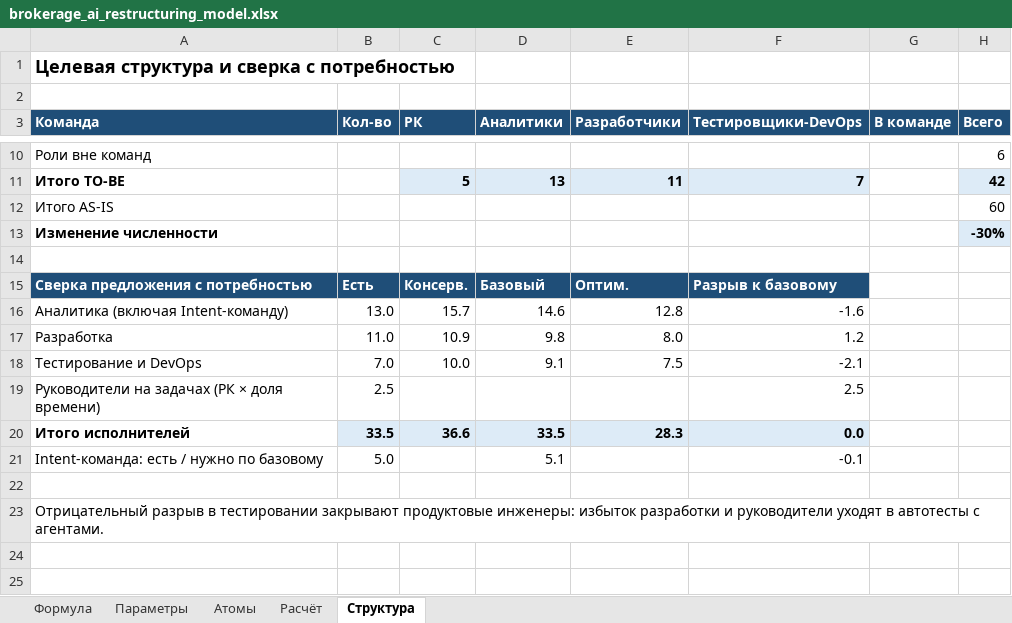
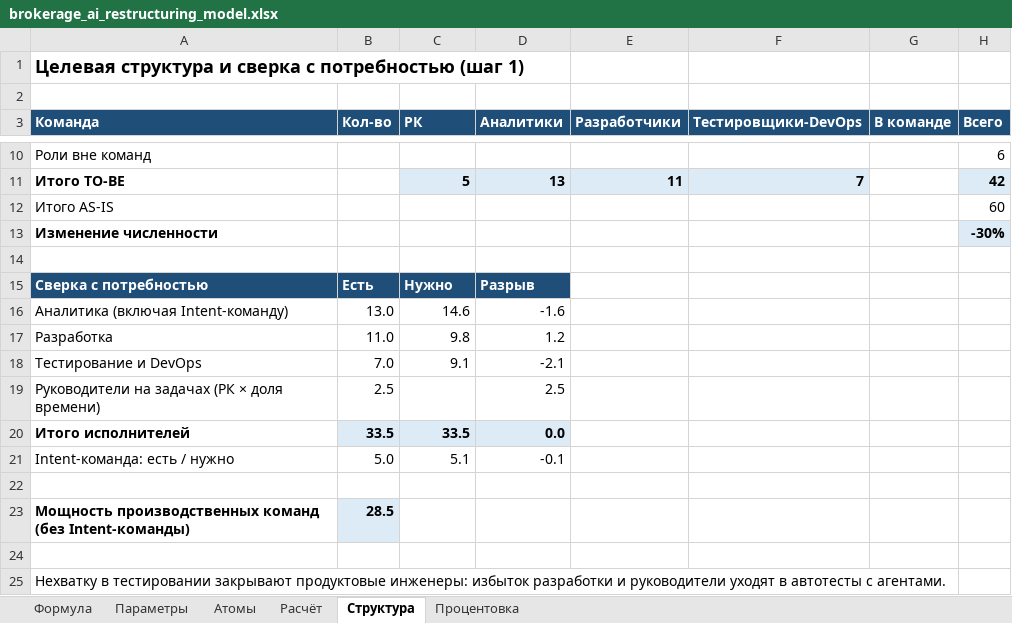
Before and after one commit to kkokurin799/Work, an Excel workbook: model/brokerage_ai_restructuring_model.xlsx, sheet Структура, drawn as a sheet; only a part is shown, gaps mark what is left out; values as stored, in another font and other column widths than the file's, no borders; removed rows and columns are numbered as before the commit, all else as after; the diff names each change by its address in the sheet, - before the commit and + after, or states it on an @@ line.

```diff
--- a/model/brokerage_ai_restructuring_model.xlsx (sheet Структура)
+++ b/model/brokerage_ai_restructuring_model.xlsx (sheet Структура)
+sheet tab: Процентовка
-A1 (Команда): Целевая структура и сверка с потребностью
+A1 (Команда): Целевая структура и сверка с потребностью (шаг 1)
-row 15: Сверка предложения с потребностью | Есть | Консерв. | Базовый | Оптим. | Разрыв к базовому
+row 15: Сверка с потребностью | Есть | Нужно | Разрыв
-C16 (РК): 15.7
+C16 (РК): 14.6
-D16 (Аналитики): 14.6
+D16 (Аналитики): -1.6
-E16 (Разработчики): 12.8
+E16 (Разработчики): (empty)
-F16 (Тестировщики-DevOps): -1.6
+F16 (Тестировщики-DevOps): (empty)
-C17 (РК): 10.9
+C17 (РК): 9.8
-D17 (Аналитики): 9.8
+D17 (Аналитики): 1.2
-E17 (Разработчики): 8.0
+E17 (Разработчики): (empty)
-F17 (Тестировщики-DevOps): 1.2
+F17 (Тестировщики-DevOps): (empty)
-C18 (РК): 10.0
+C18 (РК): 9.1
-D18 (Аналитики): 9.1
+D18 (Аналитики): -2.1
-E18 (Разработчики): 7.5
+E18 (Разработчики): (empty)
-F18 (Тестировщики-DevOps): -2.1
+F18 (Тестировщики-DevOps): (empty)
-D19 (Аналитики): (empty)
+D19 (Аналитики): 2.5
-F19 (Тестировщики-DevOps): 2.5
+F19 (Тестировщики-DevOps): (empty)
-C20 (РК): 36.6
+C20 (РК): 33.5
-D20 (Аналитики): 33.5
+D20 (Аналитики): 0.0
-E20 (Разработчики): 28.3
+E20 (Разработчики): (empty)
-E20:F20 fill: #DDEBF7
+E20:F20 fill: none
-F20 (Тестировщики-DevOps): 0.0
+F20 (Тестировщики-DevOps): (empty)
-row 21: Intent-команда: есть / нужно по базовому | 5.0 |  | 5.1 |  | -0.1
+row 21: Intent-команда: есть / нужно | 5.0 | 5.1 | -0.1
+row 23: Мощность производственных команд (без Intent-команды) | 28.5
+row 24: (empty)
-A25 (Команда): Отрицательный разрыв в тестировании…
+A25 (Команда): Нехватку в тестировании…
```
Also changed, not shown: sheet Расчёт, sheet Атомы, sheet Параметры, sheet Формула, formulas that keep their value, 3 other files.
